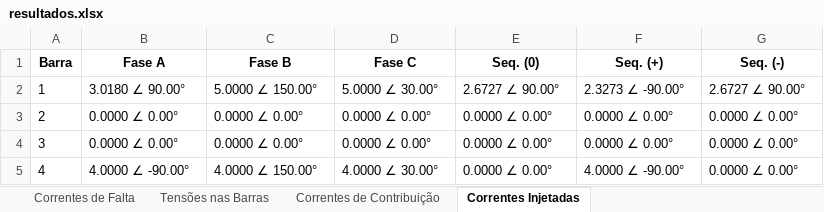
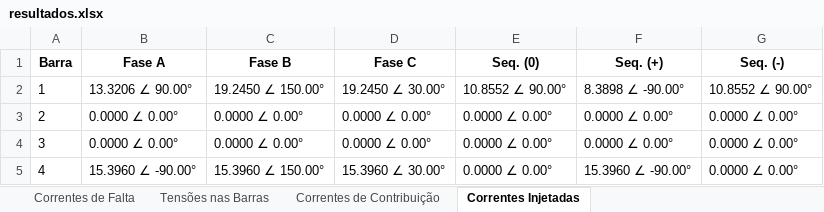
Before and after one commit to muradaniel/xlfaults, an Excel workbook: resultados.xlsx, sheet Correntes Injetadas, drawn as a sheet; values as stored, in another font and other column widths than the file's, no borders; the diff names each change by its address in the sheet, - before the commit and + after, or states it on an @@ line.

```diff
--- a/resultados.xlsx (sheet Correntes Injetadas)
+++ b/resultados.xlsx (sheet Correntes Injetadas)
-B2 (Fase A): 3.0180 ∠ 90.00°
+B2 (Fase A): 13.3206 ∠ 90.00°
-C2 (Fase B): 5.0000 ∠ 150.00°
+C2 (Fase B): 19.2450 ∠ 150.00°
-D2 (Fase C): 5.0000 ∠ 30.00°
+D2 (Fase C): 19.2450 ∠ 30.00°
-E2 (Seq. (0)): 2.6727 ∠ 90.00°
+E2 (Seq. (0)): 10.8552 ∠ 90.00°
-F2 (Seq. (+)): 2.3273 ∠ -90.00°
+F2 (Seq. (+)): 8.3898 ∠ -90.00°
-G2 (Seq. (-)): 2.6727 ∠ 90.00°
+G2 (Seq. (-)): 10.8552 ∠ 90.00°
-B5 (Fase A): 4.0000 ∠ -90.00°
+B5 (Fase A): 15.3960 ∠ -90.00°
-C5 (Fase B): 4.0000 ∠ 150.00°
+C5 (Fase B): 15.3960 ∠ 150.00°
-D5 (Fase C): 4.0000 ∠ 30.00°
+D5 (Fase C): 15.3960 ∠ 30.00°
-F5 (Seq. (+)): 4.0000 ∠ -90.00°
+F5 (Seq. (+)): 15.3960 ∠ -90.00°
```
Also changed, not shown: sheet Correntes de Contribuição, sheet Tensões nas Barras, sheet Correntes de Falta, xlfaults.xlsm, 10 other files.
